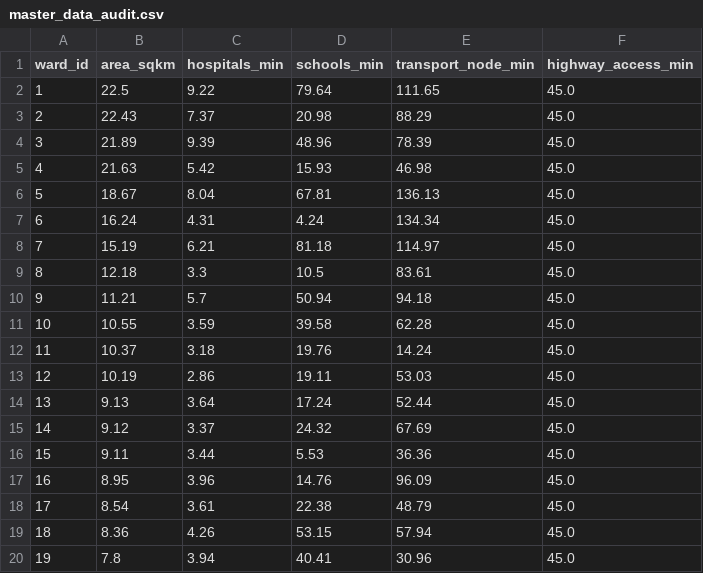
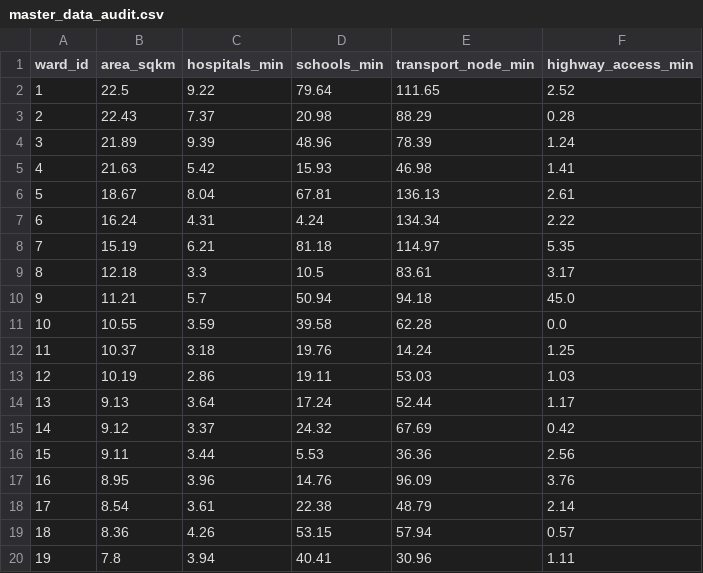
Before and after one commit to threed2y/URBAN-INEQUALITY-IN-BARODA, a CSV file: data/processed/master_data_audit.csv, drawn as a sheet.

```diff
--- a/data/processed/master_data_audit.csv
+++ b/data/processed/master_data_audit.csv
@@ -1,20 +1,20 @@
 ward_id,area_sqkm,hospitals_min,schools_min,transport_node_min,highway_access_min
-1,22.5,9.22,79.64,111.65,45.0
-2,22.43,7.37,20.98,88.29,45.0
-3,21.89,9.39,48.96,78.39,45.0
-4,21.63,5.42,15.93,46.98,45.0
-5,18.67,8.04,67.81,136.13,45.0
-6,16.24,4.31,4.24,134.34,45.0
-7,15.19,6.21,81.18,114.97,45.0
-8,12.18,3.3,10.5,83.61,45.0
+1,22.5,9.22,79.64,111.65,2.52
+2,22.43,7.37,20.98,88.29,0.28
+3,21.89,9.39,48.96,78.39,1.24
+4,21.63,5.42,15.93,46.98,1.41
+5,18.67,8.04,67.81,136.13,2.61
+6,16.24,4.31,4.24,134.34,2.22
+7,15.19,6.21,81.18,114.97,5.35
+8,12.18,3.3,10.5,83.61,3.17
 9,11.21,5.7,50.94,94.18,45.0
-10,10.55,3.59,39.58,62.28,45.0
-11,10.37,3.18,19.76,14.24,45.0
-12,10.19,2.86,19.11,53.03,45.0
-13,9.13,3.64,17.24,52.44,45.0
-14,9.12,3.37,24.32,67.69,45.0
-15,9.11,3.44,5.53,36.36,45.0
-16,8.95,3.96,14.76,96.09,45.0
-17,8.54,3.61,22.38,48.79,45.0
-18,8.36,4.26,53.15,57.94,45.0
-19,7.8,3.94,40.41,30.96,45.0
+10,10.55,3.59,39.58,62.28,0.0
+11,10.37,3.18,19.76,14.24,1.25
+12,10.19,2.86,19.11,53.03,1.03
+13,9.13,3.64,17.24,52.44,1.17
+14,9.12,3.37,24.32,67.69,0.42
+15,9.11,3.44,5.53,36.36,2.56
+16,8.95,3.96,14.76,96.09,3.76
+17,8.54,3.61,22.38,48.79,2.14
+18,8.36,4.26,53.15,57.94,0.57
+19,7.8,3.94,40.41,30.96,1.11
```
Also changed, not shown: data/processed/ward_travel_times.csv, 6 other files.
